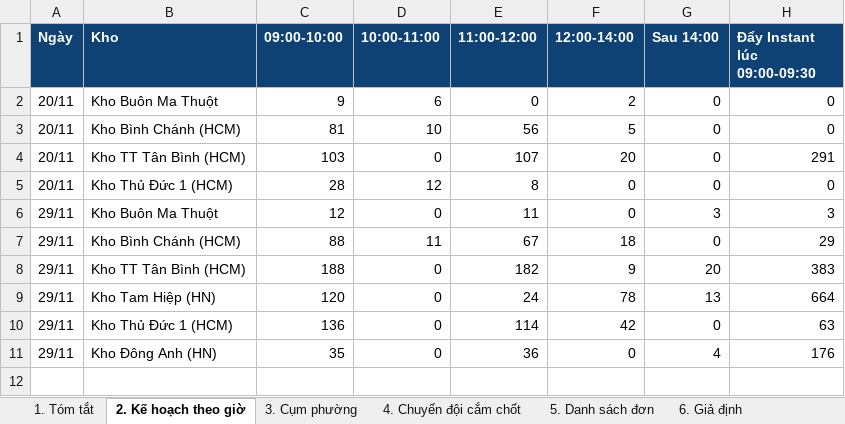
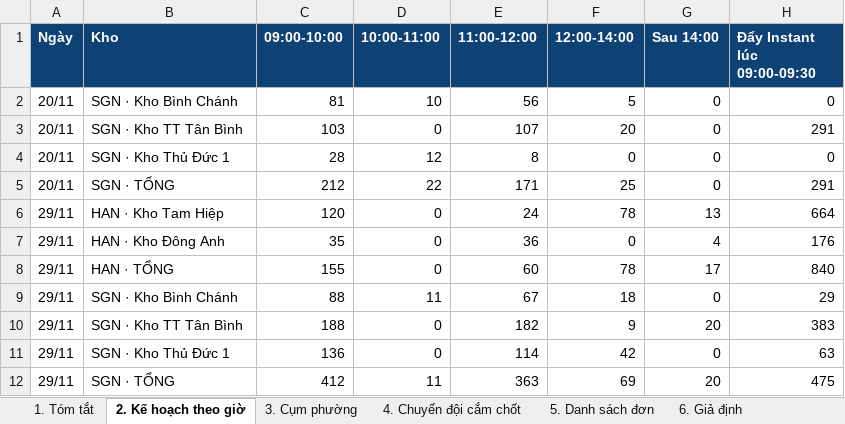
Before and after one commit to Khanhsnef/pulucowork, an Excel workbook: Output/Ahamove/02. CAMPAIGNS_PROJECTS/2026-11-dmx-mega-sale-routing-plan.xlsx, sheet 2. Kế hoạch theo giờ, drawn as a sheet; values as stored, in another font and other column widths than the file's, no borders; removed rows and columns are numbered as before the commit, all else as after; the diff names each change by its address in the sheet, - before the commit and + after, or states it on an @@ line.

```diff
--- a/Output/Ahamove/02. CAMPAIGNS_PROJECTS/2026-11-dmx-mega-sale-routing-plan.xlsx (sheet 2. Kế hoạch theo giờ)
+++ b/Output/Ahamove/02. CAMPAIGNS_PROJECTS/2026-11-dmx-mega-sale-routing-plan.xlsx (sheet 2. Kế hoạch theo giờ)
-row 2: 20/11 | Kho Buôn Ma Thuột | 9 | 6 | 0 | 2 | 0 | 0
-B2 (Kho): Kho Bình Chánh (HCM)
+B2 (Kho): SGN · Kho Bình Chánh
-B3 (Kho): Kho TT Tân Bình (HCM)
+B3 (Kho): SGN · Kho TT Tân Bình
-B4 (Kho): Kho Thủ Đức 1 (HCM)
+B4 (Kho): SGN · Kho Thủ Đức 1
-row 6: 29/11 | Kho Buôn Ma Thuột | 12 | 0 | 11 | 0 | 3 | 3
+row 5: 20/11 | SGN · TỔNG | 212 | 22 | 171 | 25 | 0 | 291
+row 6: 29/11 | HAN · Kho Tam Hiệp | 120 | 0 | 24 | 78 | 13 | 664
+row 7: 29/11 | HAN · Kho Đông Anh | 35 | 0 | 36 | 0 | 4 | 176
+row 8: 29/11 | HAN · TỔNG | 155 | 0 | 60 | 78 | 17 | 840
-B9 (Kho): Kho Bình Chánh (HCM)
+B9 (Kho): SGN · Kho Bình Chánh
-B10 (Kho): Kho TT Tân Bình (HCM)
+B10 (Kho): SGN · Kho TT Tân Bình
-row 9: 29/11 | Kho Tam Hiệp (HN) | 120 | 0 | 24 | 78 | 13 | 664
-B11 (Kho): Kho Thủ Đức 1 (HCM)
+B11 (Kho): SGN · Kho Thủ Đức 1
-row 11: 29/11 | Kho Đông Anh (HN) | 35 | 0 | 36 | 0 | 4 | 176
+row 12: 29/11 | SGN · TỔNG | 412 | 11 | 363 | 69 | 20 | 475
```
Also changed, not shown: sheet 4. Chuyến đội cắm chốt, sheet 5. Danh sách đơn, sheet 3. Cụm phường, sheet 1. Tóm tắt, sheet 6. Giả định, 1 other file.
